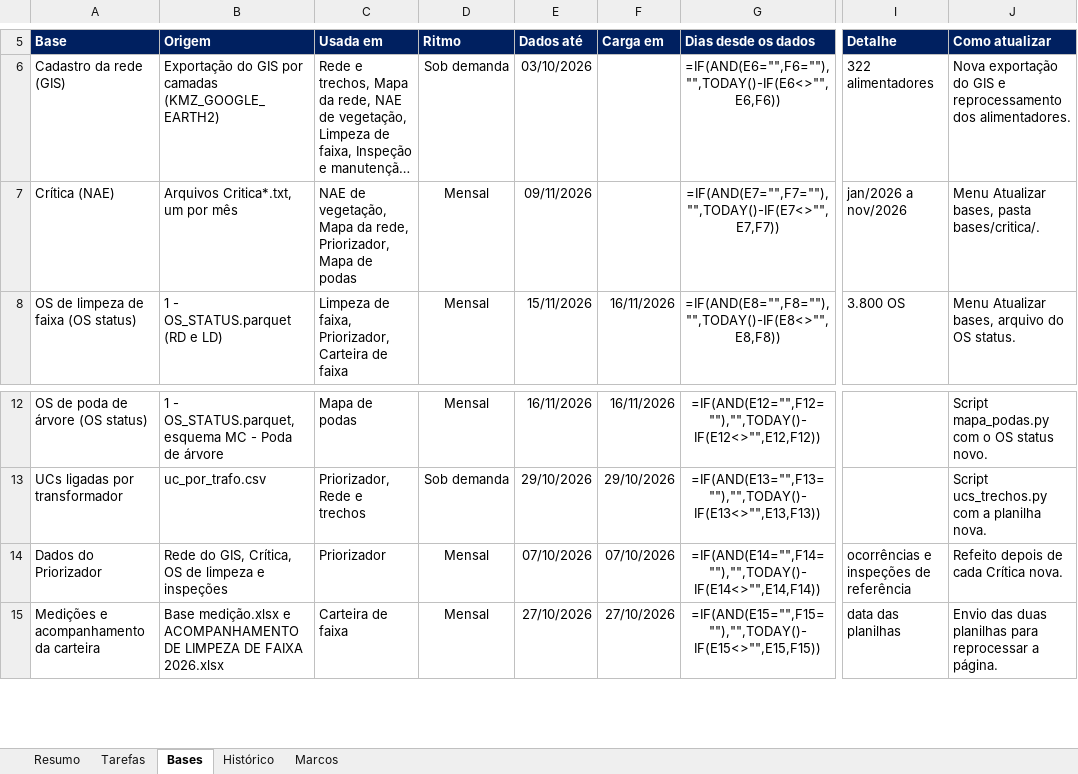
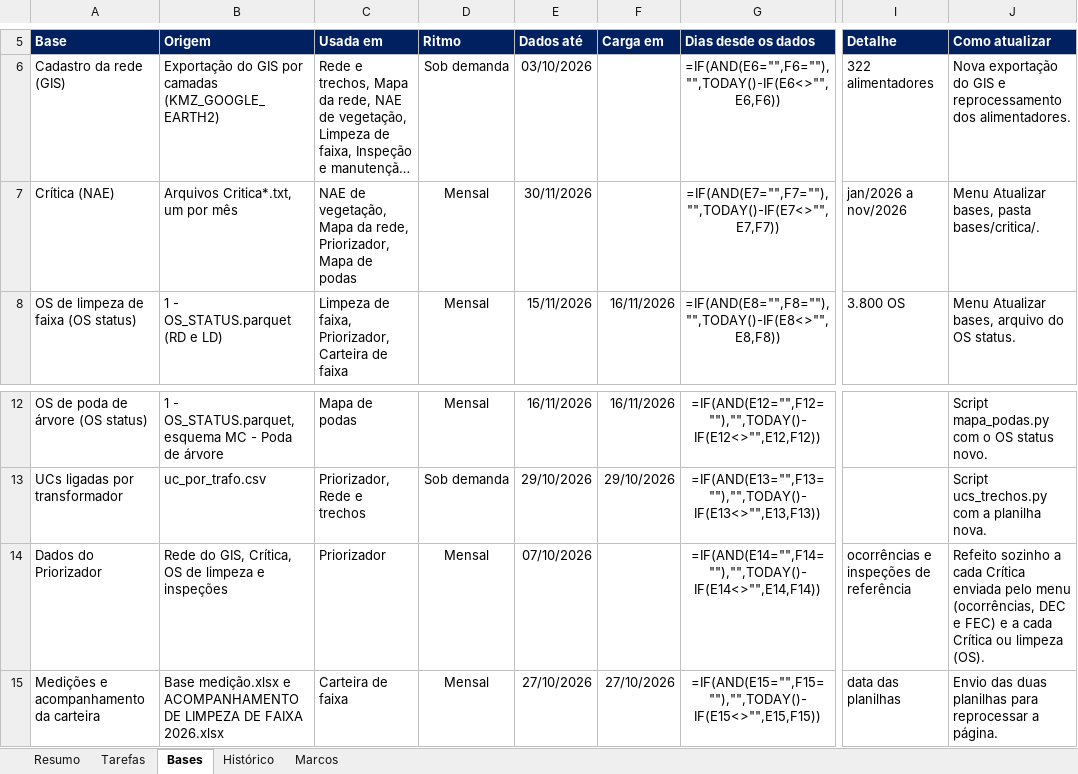
Before and after one commit to LGRSV/vera-vegeta-o-back, an Excel workbook: teste/escopo/ARGOS_acompanhamento.xlsx, sheet Bases, drawn as a sheet; only a part is shown, gaps mark what is left out; long unchanged cells end in …; values as stored, in another font and other column widths than the file's, no borders; formulas without a stored value are shown as written; conditional formats not drawn; the diff names each change by its address in the sheet, - before the commit and + after, or states it on an @@ line.

```diff
--- a/teste/escopo/ARGOS_acompanhamento.xlsx (sheet Bases)
+++ b/teste/escopo/ARGOS_acompanhamento.xlsx (sheet Bases)
-E7 (Dados até): 09/11/2026
+E7 (Dados até): 30/11/2026
-F14 (Carga em): 07/10/2026
+F14 (Carga em): (empty)
-J14 (Como atualizar): Refeito depois de cada Crítica nova.
+J14 (Como atualizar): Refeito sozinho a cada Crítica enviada pelo menu (ocorrências, DEC e FEC) e a cada Crítica ou limpeza (OS).
```
Also changed, not shown: sheet Tarefas, sheet Resumo, sheet Histórico, sheet Marcos, 14 other files.
